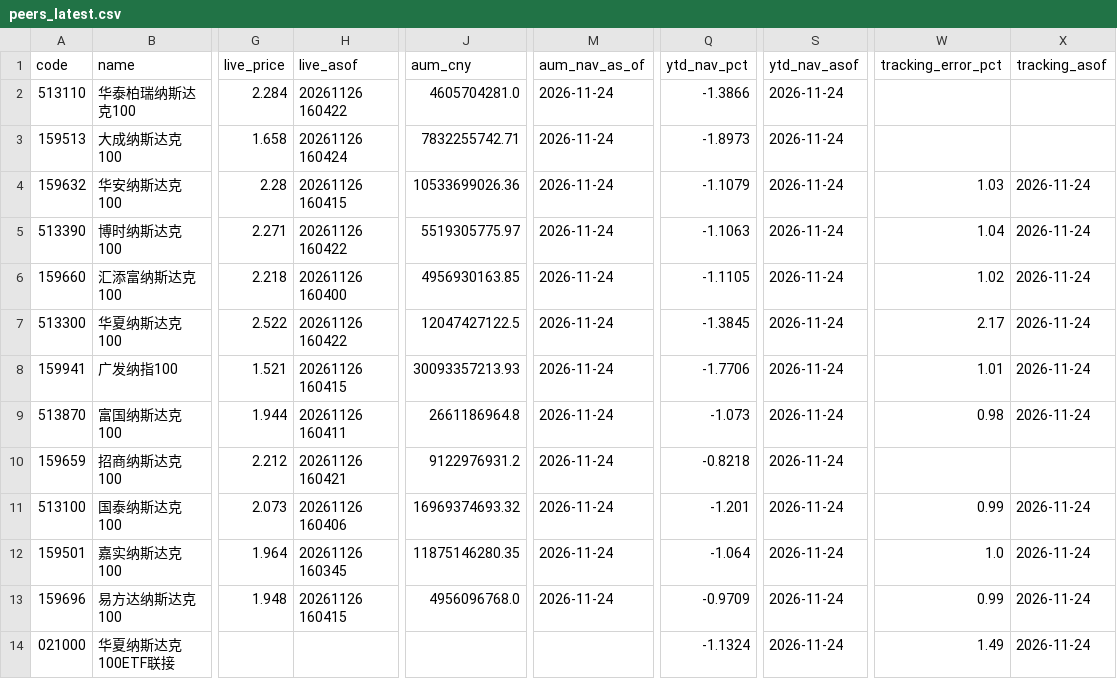
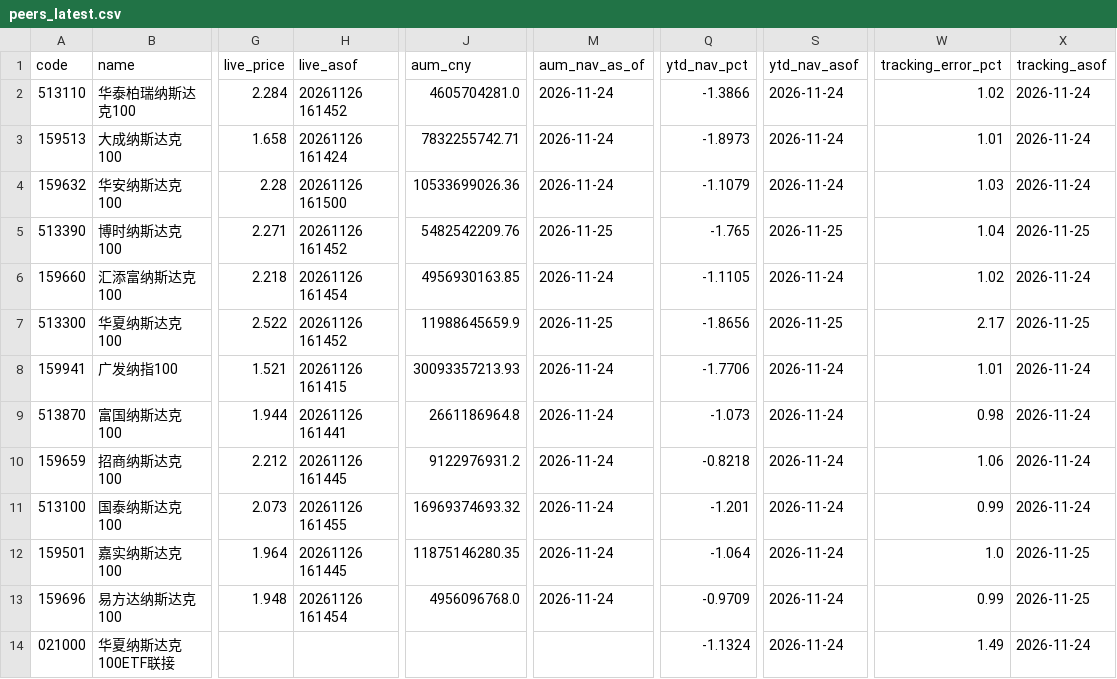
Before and after one commit to fan930450-cpu/nazhietf, a CSV file: data/peers_latest.csv, drawn as a sheet; only a part is shown, gaps mark what is left out; the diff names each change by its address in the sheet, - before the commit and + after, or states it on an @@ line.

```diff
--- a/data/peers_latest.csv
+++ b/data/peers_latest.csv
-H2 (live_asof): 20261126 160422
+H2 (live_asof): 20261126 161452
-W2 (tracking_error_pct): (empty)
+W2 (tracking_error_pct): 1.02
-X2:X3 (tracking_asof): (empty)
+X2:X3 (tracking_asof): 2026-11-24
-H3 (live_asof): 20261126 160424
+H3 (live_asof): 20261126 161424
-W3 (tracking_error_pct): (empty)
+W3 (tracking_error_pct): 1.01
-H4 (live_asof): 20261126 160415
+H4 (live_asof): 20261126 161500
-H5 (live_asof): 20261126 160422
+H5 (live_asof): 20261126 161452
-J5 (aum_cny): 5519305775.97
+J5 (aum_cny): 5482542209.76
-M5 (aum_nav_as_of): 2026-11-24
+M5 (aum_nav_as_of): 2026-11-25
-Q5 (ytd_nav_pct): -1.1063
+Q5 (ytd_nav_pct): -1.765
-S5 (ytd_nav_asof): 2026-11-24
+S5 (ytd_nav_asof): 2026-11-25
-X5 (tracking_asof): 2026-11-24
+X5 (tracking_asof): 2026-11-25
-H6 (live_asof): 20261126 160400
+H6 (live_asof): 20261126 161454
-H7 (live_asof): 20261126 160422
+H7 (live_asof): 20261126 161452
-J7 (aum_cny): 12047427122.5
+J7 (aum_cny): 11988645659.9
-M7 (aum_nav_as_of): 2026-11-24
+M7 (aum_nav_as_of): 2026-11-25
-Q7 (ytd_nav_pct): -1.3845
+Q7 (ytd_nav_pct): -1.8656
-S7 (ytd_nav_asof): 2026-11-24
+S7 (ytd_nav_asof): 2026-11-25
-X7 (tracking_asof): 2026-11-24
+X7 (tracking_asof): 2026-11-25
-H8 (live_asof): 20261126 160415
+H8 (live_asof): 20261126 161415
-H9 (live_asof): 20261126 160411
+H9 (live_asof): 20261126 161441
-H10 (live_asof): 20261126 160421
+H10 (live_asof): 20261126 161445
-W10 (tracking_error_pct): (empty)
+W10 (tracking_error_pct): 1.06
-X10 (tracking_asof): (empty)
+X10 (tracking_asof): 2026-11-24
-H11 (live_asof): 20261126 160406
+H11 (live_asof): 20261126 161455
-H12 (live_asof): 20261126 160345
+H12 (live_asof): 20261126 161445
-X12:X13 (tracking_asof): 2026-11-24
+X12:X13 (tracking_asof): 2026-11-25
-H13 (live_asof): 20261126 160415
+H13 (live_asof): 20261126 161454
```
Also changed, not shown: 2 other files.
